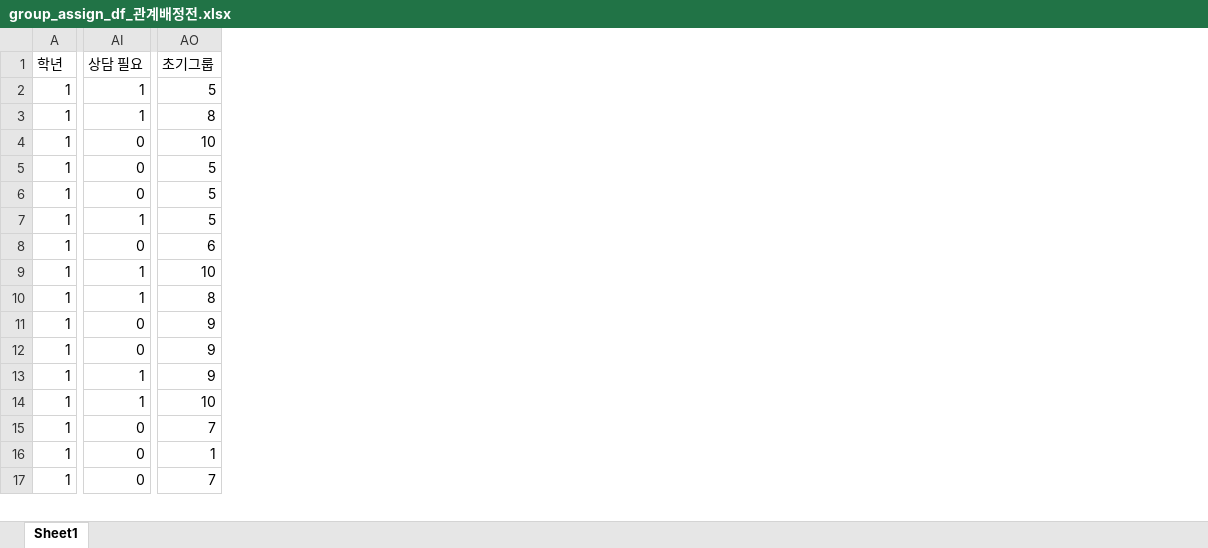
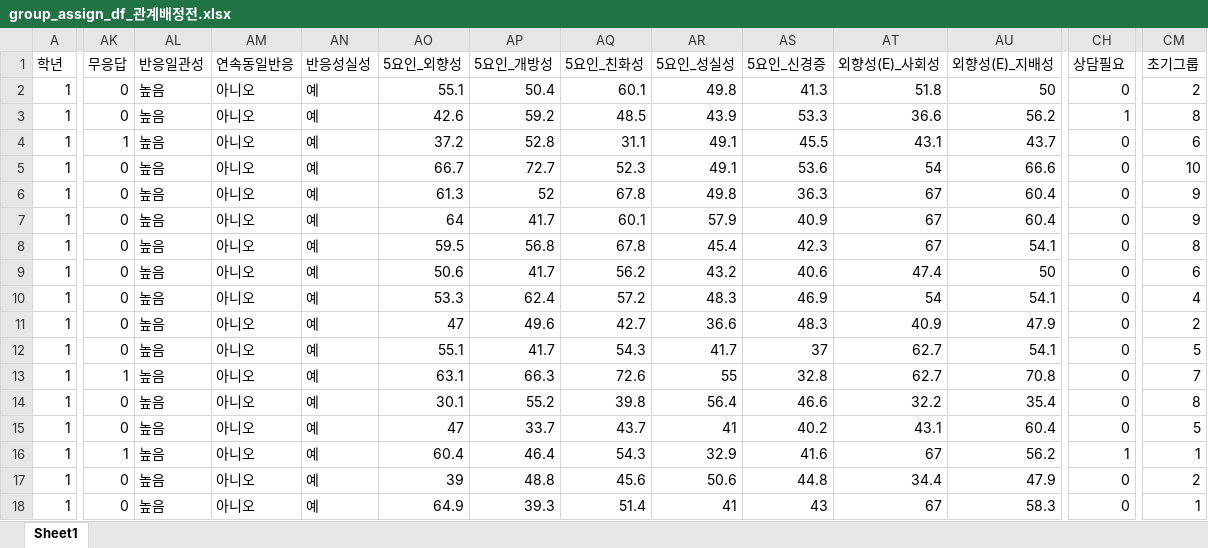
Before and after one commit to Byumin/group_classification, an Excel workbook: group_assign_df_관계배정전.xlsx, sheet Sheet1, drawn as a sheet; only a part is shown, gaps mark what is left out; values as stored, in another font and other column widths than the file's, no cell formats; addresses are those after the commit; rows hold the shown columns only; the diff covers the shown part only; the diff names each change by its address in the sheet, - before the commit and + after, or states it on an @@ line.

```diff
--- a/group_assign_df_관계배정전.xlsx (sheet Sheet1)
+++ b/group_assign_df_관계배정전.xlsx (sheet Sheet1)
+column AK (무응답), rows 2-12: 0 | 0 | 1 | 0 | 0 | 0 | 0 | 0 | 0 | 0 | 0; rows 14-18: 0 | 0 | 1 | 0 | 0
+column AL (반응일관성), rows 2-12: all 높음; rows 14-18: all 높음
+column AM (연속동일반응), rows 2-12: all 아니오; rows 14-18: all 아니오
+column AN (반응성실성), rows 2-12: all 예; rows 14-18: all 예
+column AO (5요인_외향성), rows 2-12: 55.1 | 42.6 | 37.2 | 66.7 | 61.3 | 64 | 59.5 | 50.6 | 53.3 | 47 | 55.1; rows 14-18: 30.1 | 47 | 60.4 | 39 | 64.9
+column AP (5요인_개방성), rows 2-12: 50.4 | 59.2 | 52.8 | 72.7 | 52 | 41.7 | 56.8 | 41.7 | 62.4 | 49.6 | 41.7; rows 14-18: 55.2 | 33.7 | 46.4 | 48.8 | 39.3
+column AQ (5요인_친화성), rows 2-12: 60.1 | 48.5 | 31.1 | 52.3 | 67.8 | 60.1 | 67.8 | 56.2 | 57.2 | 42.7 | 54.3; rows 14-18: 39.8 | 43.7 | 54.3 | 45.6 | 51.4
+column AR (5요인_성실성), rows 2-12: 49.8 | 43.9 | 49.1 | 49.1 | 49.8 | 57.9 | 45.4 | 43.2 | 48.3 | 36.6 | 41.7; rows 14-18: 56.4 | 41 | 32.9 | 50.6 | 41
+column AS (5요인_신경증), rows 2-12: 41.3 | 53.3 | 45.5 | 53.6 | 36.3 | 40.9 | 42.3 | 40.6 | 46.9 | 48.3 | 37; rows 14-18: 46.6 | 40.2 | 41.6 | 44.8 | 43
+column AT (외향성(E)_사회성), rows 2-12: 51.8 | 36.6 | 43.1 | 54 | 67 | 67 | 67 | 47.4 | 54 | 40.9 | 62.7; rows 14-18: 32.2 | 43.1 | 67 | 34.4 | 67
+column AU (외향성(E)_지배성), rows 2-12: 50 | 56.2 | 43.7 | 66.6 | 60.4 | 60.4 | 54.1 | 50 | 54.1 | 47.9 | 54.1; rows 14-18: 35.4 | 60.4 | 56.2 | 47.9 | 58.3
-CH1: 상담 필요
+CH1: 상담필요
-CH2 (상담필요): 1
+CH2 (상담필요): 0
-CM2 (초기그룹): 5
+CM2 (초기그룹): 2
-CM4 (초기그룹): 10
+CM4 (초기그룹): 6
-CM5 (초기그룹): 5
+CM5 (초기그룹): 10
-CM6:CM7 (초기그룹): 5
+CM6:CM7 (초기그룹): 9
-CH7 (상담필요): 1
+CH7 (상담필요): 0
-CM8 (초기그룹): 6
+CM8 (초기그룹): 8
-CH9:CH10 (상담필요): 1
+CH9:CH10 (상담필요): 0
-CM9 (초기그룹): 10
+CM9 (초기그룹): 6
-CM10 (초기그룹): 8
+CM10 (초기그룹): 4
-CM11 (초기그룹): 9
+CM11 (초기그룹): 2
-CM12 (초기그룹): 9
+CM12 (초기그룹): 5
+row 13: 1 | 1 | 높음 | 아니오 | 예 | 63.1 | 66.3 | 72.6 | 55 | 32.8 | 62.7 | 70.8 | 0 | 7
-CH14:CH15 (상담필요): 1
+CH14:CH15 (상담필요): 0
-CM14 (초기그룹): 9
+CM14 (초기그룹): 8
-CM15 (초기그룹): 10
+CM15 (초기그룹): 5
-CH16 (상담필요): 0
+CH16 (상담필요): 1
-CM16 (초기그룹): 7
+CM16 (초기그룹): 1
-CM17 (초기그룹): 1
+CM17 (초기그룹): 2
-CM18 (초기그룹): 7
+CM18 (초기그룹): 1
```
Also changed, not shown: 6 added rows, 42 added columns, 3 removed columns and 387 edited cells elsewhere in this sheet, cell formats, final_group_assign_df.xlsx, relation_summary_df.xlsx, 22 other files.
